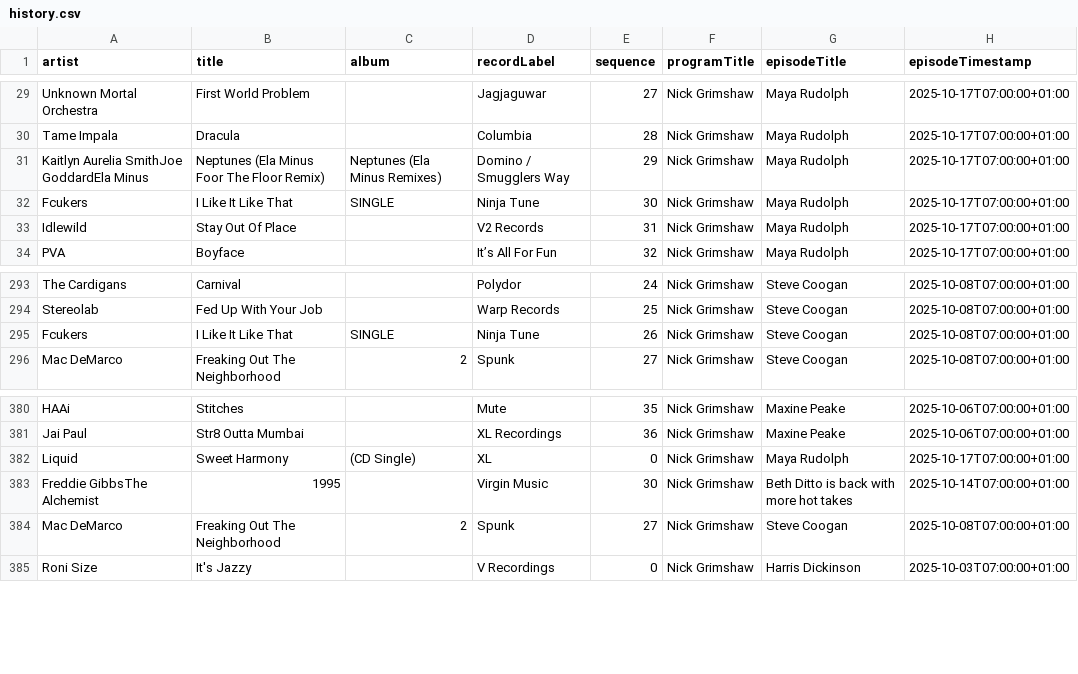
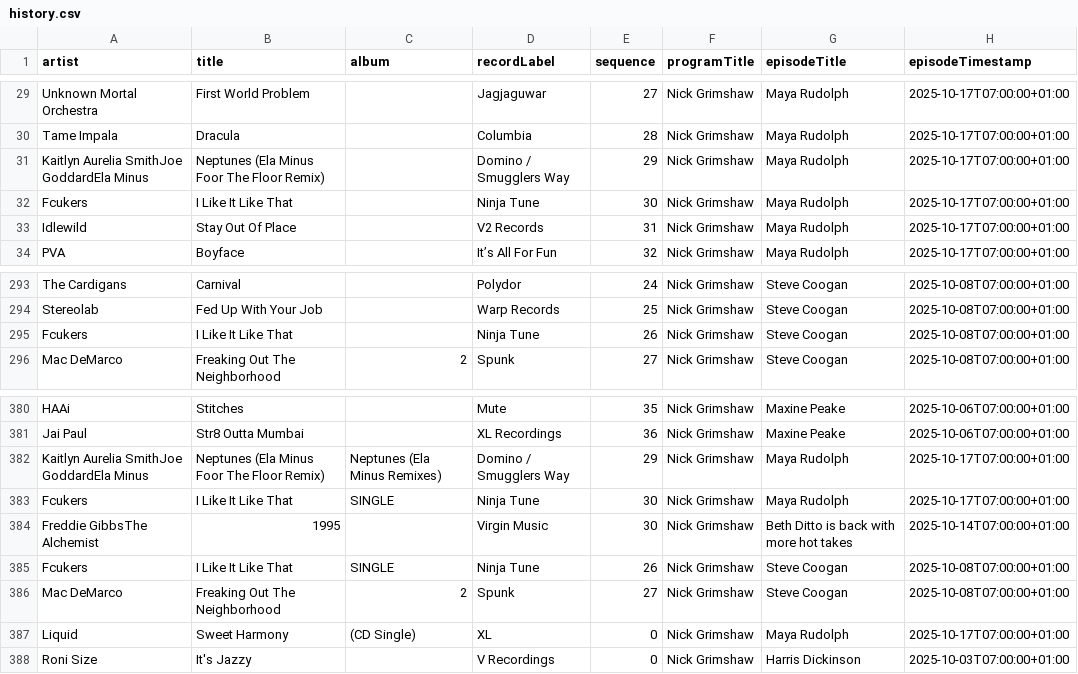
Before and after one commit to laminthurein1411/bbc-radio-playlist-history, a CSV file: history.csv, drawn as a sheet; only a part is shown, gaps mark what is left out.

```diff
--- a/history.csv
+++ b/history.csv
@@ -30,4 +30,4 @@ Unknown Mortal Orchestra,First World Problem,,Jagjaguwar,27,Nick Grimshaw,Maya R
 Tame Impala,Dracula,,Columbia,28,Nick Grimshaw,Maya Rudolph,2025-10-17T07:00:00+01:00
-Kaitlyn Aurelia SmithJoe GoddardEla Minus,Neptunes (Ela Minus Foor The Floor Remix),Neptunes (Ela Minus Remixes),Domino / Smugglers Way,29,Nick Grimshaw,Maya Rudolph,2025-10-17T07:00:00+01:00
-Fcukers,I Like It Like That,SINGLE,Ninja Tune,30,Nick Grimshaw,Maya Rudolph,2025-10-17T07:00:00+01:00
+Kaitlyn Aurelia SmithJoe GoddardEla Minus,Neptunes (Ela Minus Foor The Floor Remix),,Domino / Smugglers Way,29,Nick Grimshaw,Maya Rudolph,2025-10-17T07:00:00+01:00
+Fcukers,I Like It Like That,,Ninja Tune,30,Nick Grimshaw,Maya Rudolph,2025-10-17T07:00:00+01:00
 Idlewild,Stay Out Of Place,,V2 Records,31,Nick Grimshaw,Maya Rudolph,2025-10-17T07:00:00+01:00
@@ -294,3 +294,3 @@ The Cardigans,Carnival,,Polydor,24,Nick Grimshaw,Steve Coogan,2025-10-08T07:00:0
 Stereolab,Fed Up With Your Job,,Warp Records,25,Nick Grimshaw,Steve Coogan,2025-10-08T07:00:00+01:00
-Fcukers,I Like It Like That,SINGLE,Ninja Tune,26,Nick Grimshaw,Steve Coogan,2025-10-08T07:00:00+01:00
+Fcukers,I Like It Like That,,Ninja Tune,26,Nick Grimshaw,Steve Coogan,2025-10-08T07:00:00+01:00
 Mac DeMarco,Freaking Out The Neighborhood,2,Spunk,27,Nick Grimshaw,Steve Coogan,2025-10-08T07:00:00+01:00
@@ -381,5 +381,8 @@ HAAi,Stitches,,Mute,35,Nick Grimshaw,Maxine Peake,2025-10-06T07:00:00+01:00
 Jai Paul,Str8 Outta Mumbai,,XL Recordings,36,Nick Grimshaw,Maxine Peake,2025-10-06T07:00:00+01:00
+Kaitlyn Aurelia SmithJoe GoddardEla Minus,Neptunes (Ela Minus Foor The Floor Remix),Neptunes (Ela Minus Remixes),Domino / Smugglers Way,29,Nick Grimshaw,Maya Rudolph,2025-10-17T07:00:00+01:00
+Fcukers,I Like It Like That,SINGLE,Ninja Tune,30,Nick Grimshaw,Maya Rudolph,2025-10-17T07:00:00+01:00
+Freddie GibbsThe Alchemist,1995,,Virgin Music,30,Nick Grimshaw,Beth Ditto is back with more hot takes,2025-10-14T07:00:00+01:00
+Fcukers,I Like It Like That,SINGLE,Ninja Tune,26,Nick Grimshaw,Steve Coogan,2025-10-08T07:00:00+01:00
+Mac DeMarco,Freaking Out The Neighborhood,2,Spunk,27,Nick Grimshaw,Steve Coogan,2025-10-08T07:00:00+01:00
 Liquid,Sweet Harmony,(CD Single),XL,0,Nick Grimshaw,Maya Rudolph,2025-10-17T07:00:00+01:00
-Freddie GibbsThe Alchemist,1995,,Virgin Music,30,Nick Grimshaw,Beth Ditto is back with more hot takes,2025-10-14T07:00:00+01:00
-Mac DeMarco,Freaking Out The Neighborhood,2,Spunk,27,Nick Grimshaw,Steve Coogan,2025-10-08T07:00:00+01:00
 Roni Size,It's Jazzy,,V Recordings,0,Nick Grimshaw,Harris Dickinson,2025-10-03T07:00:00+01:00
```
